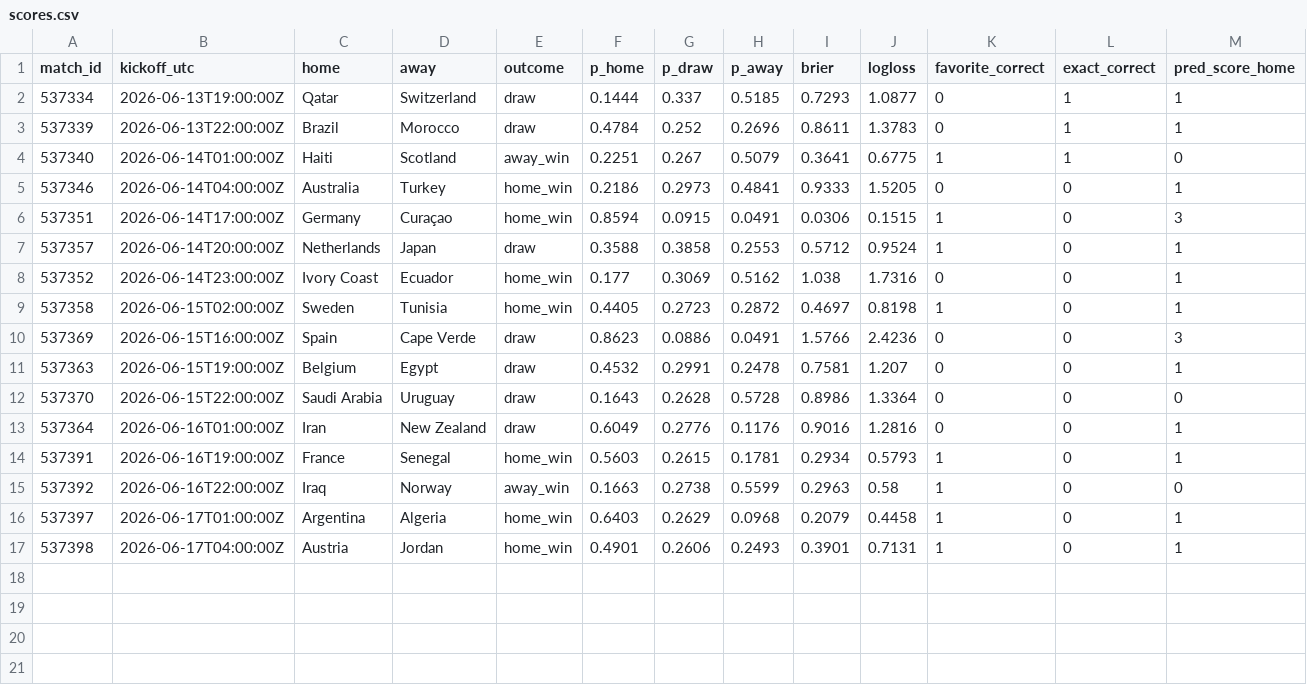
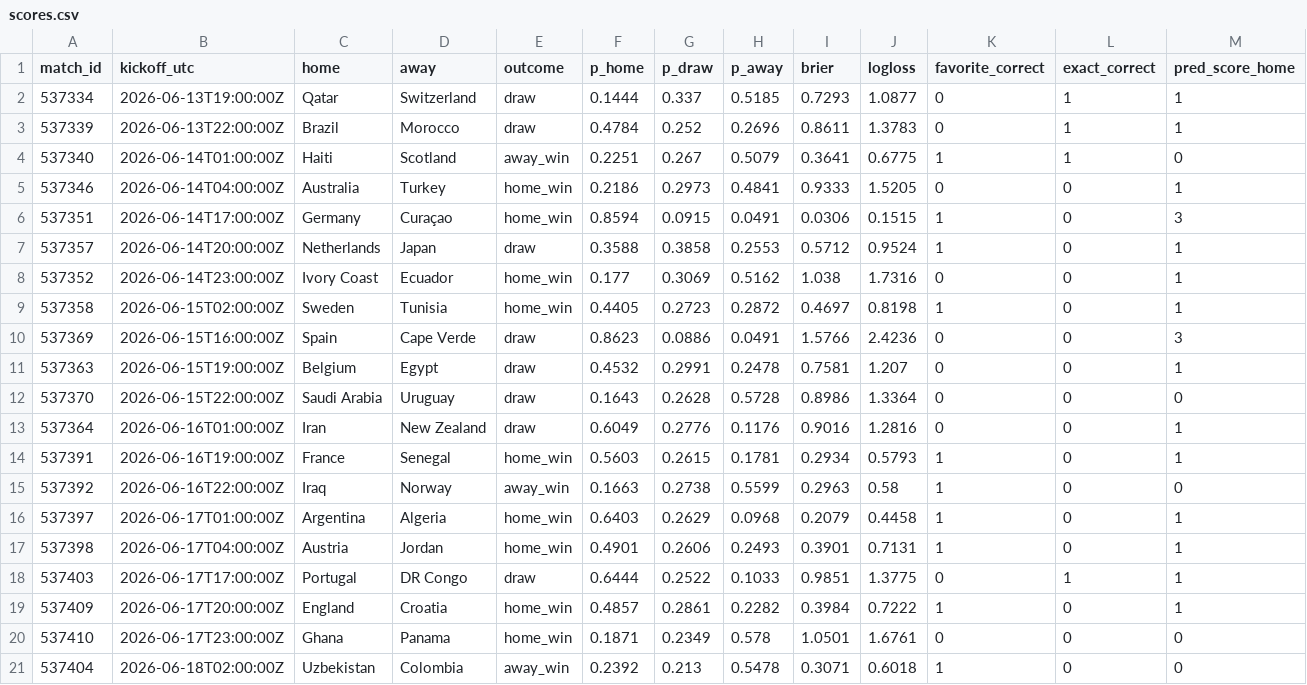
Before and after one commit to declerke/World-Cup-2026-Forecast, a CSV file: pipeline/data/frozen/scores.csv, drawn as a sheet; only a part is shown; rows hold the shown columns only; the diff names each change by its address in the sheet, - before the commit and + after, or states it on an @@ line.

```diff
--- a/pipeline/data/frozen/scores.csv
+++ b/pipeline/data/frozen/scores.csv
+row 18: 537403 | 2026-06-17T17:00:00Z | Portugal | DR Congo | draw | 0.6444 | 0.2522 | 0.1033 | 0.9851 | 1.3775 | 0 | 1 | 1
+row 19: 537409 | 2026-06-17T20:00:00Z | England | Croatia | home_win | 0.4857 | 0.2861 | 0.2282 | 0.3984 | 0.7222 | 1 | 0 | 1
+row 20: 537410 | 2026-06-17T23:00:00Z | Ghana | Panama | home_win | 0.1871 | 0.2349 | 0.578 | 1.0501 | 1.6761 | 0 | 0 | 0
+row 21: 537404 | 2026-06-18T02:00:00Z | Uzbekistan | Colombia | away_win | 0.2392 | 0.213 | 0.5478 | 0.3071 | 0.6018 | 1 | 0 | 0
```
Also changed, not shown: pipeline/data/frozen/predictions_log.csv, 54 other files.
